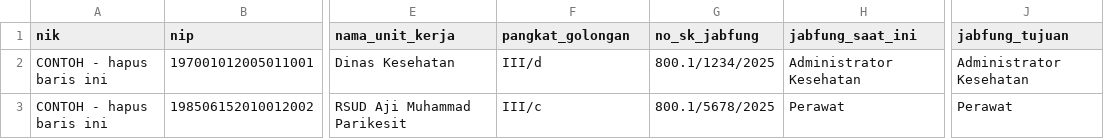
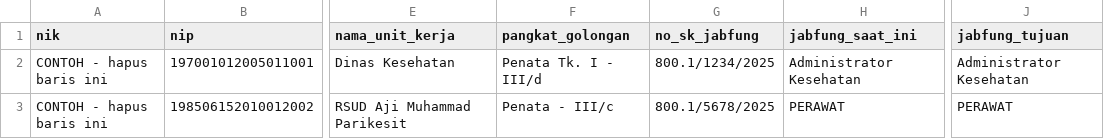
Before and after one commit to mukminnasridinkeskukar-ai/MantaF, a CSV file: templates/template-peserta-ukom.csv, drawn as a sheet; only a part is shown, gaps mark what is left out; the diff names each change by its address in the sheet, - before the commit and + after, or states it on an @@ line.

```diff
--- a/templates/template-peserta-ukom.csv
+++ b/templates/template-peserta-ukom.csv
-F2 (pangkat_golongan): III/d
+F2 (pangkat_golongan): Penata Tk. I - III/d
-F3 (pangkat_golongan): III/c
+F3 (pangkat_golongan): Penata - III/c
-H3 (jabfung_saat_ini): Perawat
+H3 (jabfung_saat_ini): PERAWAT
-J3 (jabfung_tujuan): Perawat
+J3 (jabfung_tujuan): PERAWAT
```
Also changed, not shown: templates/template-bezetting.csv, 16 other files.
